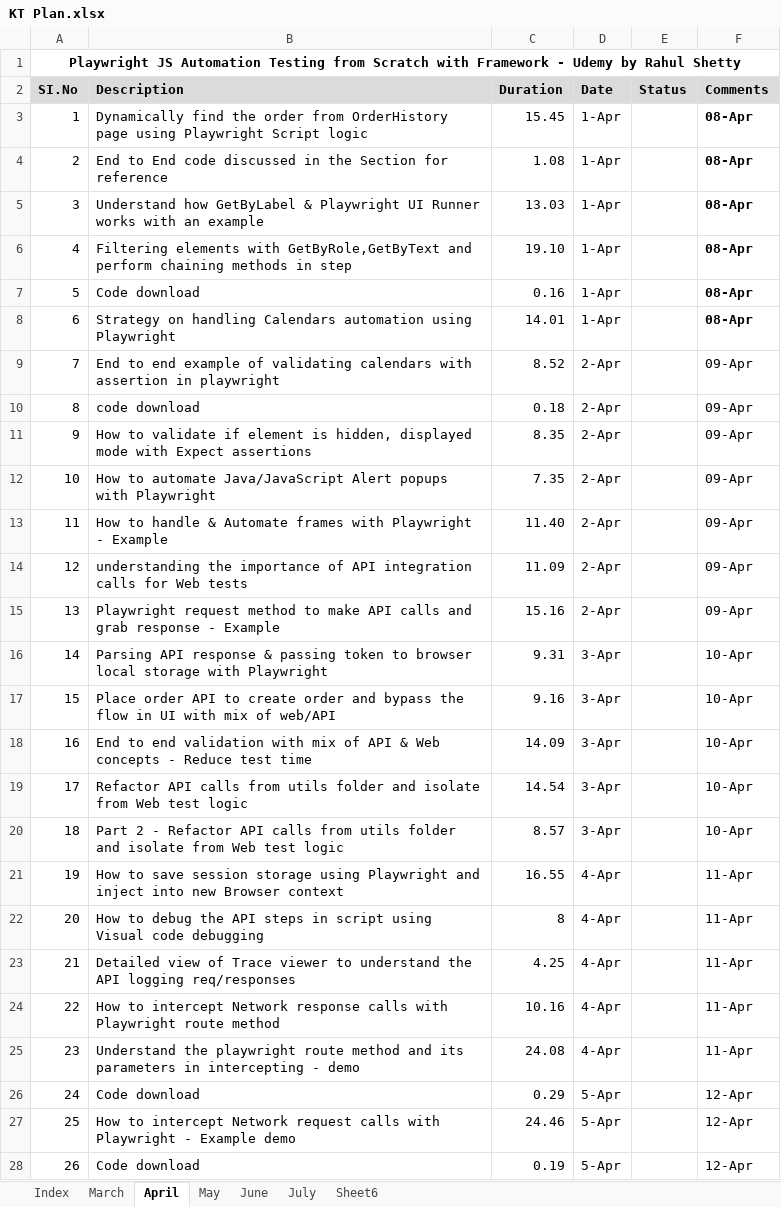
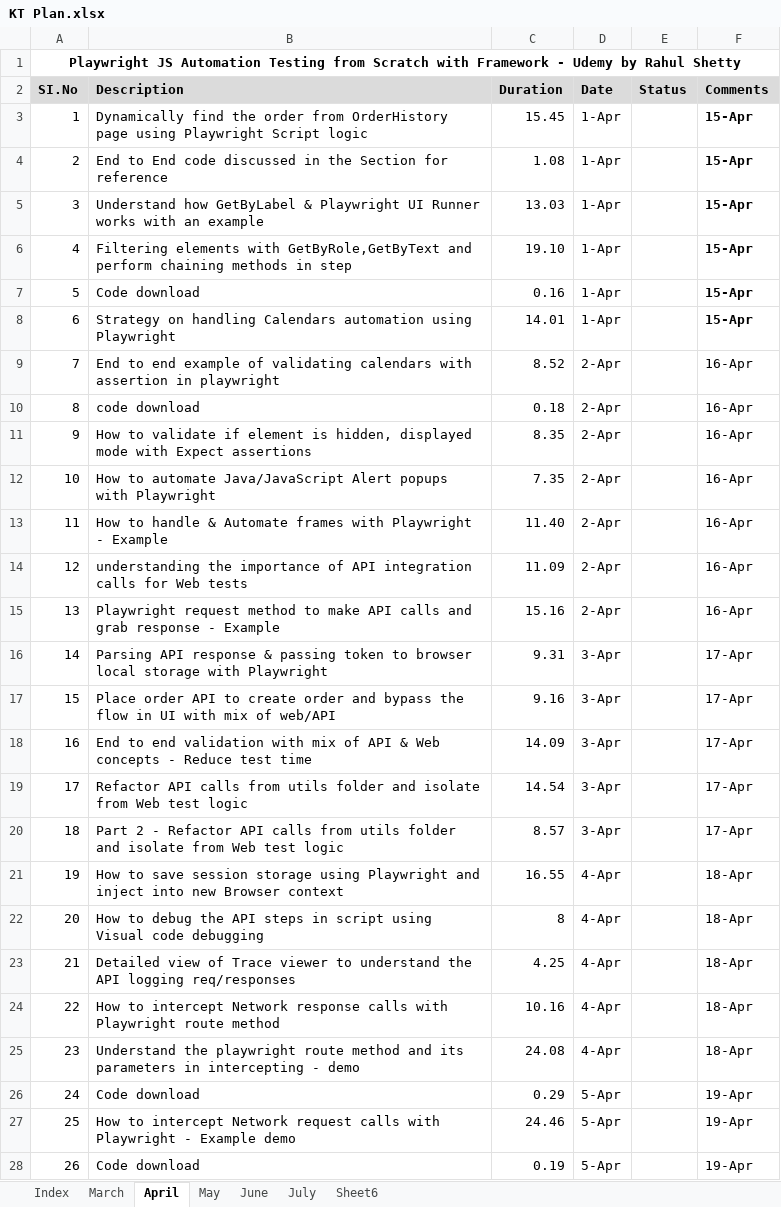
Before and after one commit to haricodegit/pw-js-ts, an Excel workbook: 001EffortTracker/KT Plan.xlsx, sheet April, drawn as a sheet; only a part is shown; values as stored, in another font and other column widths than the file's, no borders; the diff covers the shown part only; the diff names each change by its address in the sheet, - before the commit and + after, or states it on an @@ line.

Commit message:
removeduplicate, reversenumber, EffortTracker

```diff
--- a/001EffortTracker/KT Plan.xlsx (sheet April)
+++ b/001EffortTracker/KT Plan.xlsx (sheet April)
-F3:F8 (Comments): 08-Apr
+F3:F8 (Comments): 15-Apr
-F9:F15 (Comments): 09-Apr
+F9:F15 (Comments): 16-Apr
-F16:F20 (Comments): 10-Apr
+F16:F20 (Comments): 17-Apr
-F21:F25 (Comments): 11-Apr
+F21:F25 (Comments): 18-Apr
-F26:F28 (Comments): 12-Apr
+F26:F28 (Comments): 19-Apr
```
Also changed, not shown: 122 edited cells and cell formats elsewhere in this sheet, sheet March, 2 other files.
